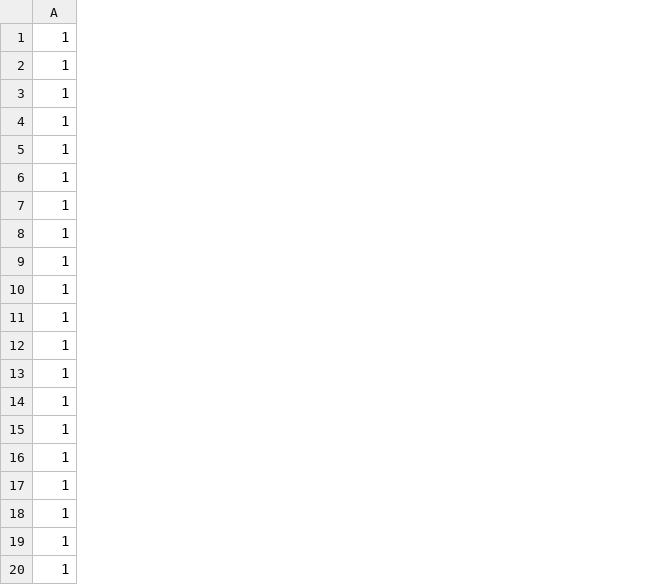
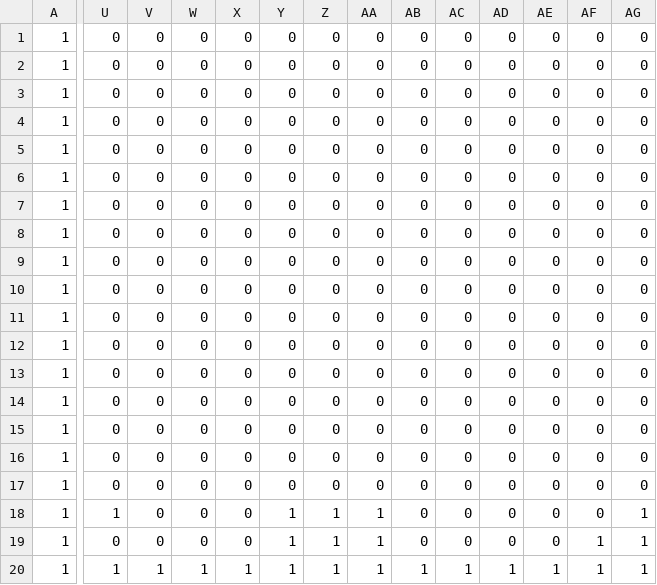
Before and after one commit to oosakiharuki/AL3_KamataEngine_3D, a CSV file: DirectXGame/Resources/block.csv, drawn as a sheet; only a part is shown, gaps mark what is left out; the diff covers the shown part only; the diff names each change by its address in the sheet, - before the commit and + after, or states it on an @@ line.

```diff
--- a/DirectXGame/Resources/block.csv
+++ b/DirectXGame/Resources/block.csv
+column U, rows 1-20: 0 | 0 | 0 | 0 | 0 | 0 | 0 | 0 | 0 | 0 | 0 | 0 | 0 | 0 | 0 | 0 | 0 | 1 | 0 | 1
+column V, rows 1-20: 0 | 0 | 0 | 0 | 0 | 0 | 0 | 0 | 0 | 0 | 0 | 0 | 0 | 0 | 0 | 0 | 0 | 0 | 0 | 1
+column W, rows 1-20: 0 | 0 | 0 | 0 | 0 | 0 | 0 | 0 | 0 | 0 | 0 | 0 | 0 | 0 | 0 | 0 | 0 | 0 | 0 | 1
+column X, rows 1-20: 0 | 0 | 0 | 0 | 0 | 0 | 0 | 0 | 0 | 0 | 0 | 0 | 0 | 0 | 0 | 0 | 0 | 0 | 0 | 1
+column Y, rows 1-20: 0 | 0 | 0 | 0 | 0 | 0 | 0 | 0 | 0 | 0 | 0 | 0 | 0 | 0 | 0 | 0 | 0 | 1 | 1 | 1
+column Z, rows 1-20: 0 | 0 | 0 | 0 | 0 | 0 | 0 | 0 | 0 | 0 | 0 | 0 | 0 | 0 | 0 | 0 | 0 | 1 | 1 | 1
+column AA, rows 1-20: 0 | 0 | 0 | 0 | 0 | 0 | 0 | 0 | 0 | 0 | 0 | 0 | 0 | 0 | 0 | 0 | 0 | 1 | 1 | 1
+column AB, rows 1-20: 0 | 0 | 0 | 0 | 0 | 0 | 0 | 0 | 0 | 0 | 0 | 0 | 0 | 0 | 0 | 0 | 0 | 0 | 0 | 1
+column AC, rows 1-20: 0 | 0 | 0 | 0 | 0 | 0 | 0 | 0 | 0 | 0 | 0 | 0 | 0 | 0 | 0 | 0 | 0 | 0 | 0 | 1
+column AD, rows 1-20: 0 | 0 | 0 | 0 | 0 | 0 | 0 | 0 | 0 | 0 | 0 | 0 | 0 | 0 | 0 | 0 | 0 | 0 | 0 | 1
+column AE, rows 1-20: 0 | 0 | 0 | 0 | 0 | 0 | 0 | 0 | 0 | 0 | 0 | 0 | 0 | 0 | 0 | 0 | 0 | 0 | 0 | 1
+column AF, rows 1-20: 0 | 0 | 0 | 0 | 0 | 0 | 0 | 0 | 0 | 0 | 0 | 0 | 0 | 0 | 0 | 0 | 0 | 0 | 1 | 1
+column AG, rows 1-20: 0 | 0 | 0 | 0 | 0 | 0 | 0 | 0 | 0 | 0 | 0 | 0 | 0 | 0 | 0 | 0 | 0 | 1 | 1 | 1
```
Also changed, not shown: 7 added columns elsewhere in this file, 2 other files.
